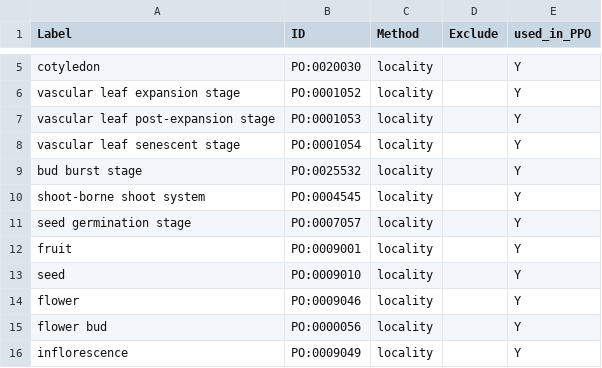
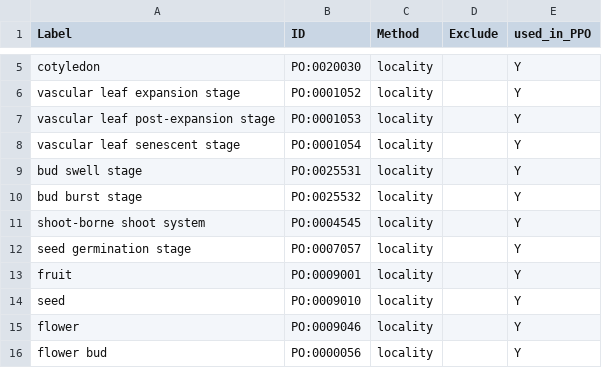
Before and after one commit to PlantPhenoOntology/ppo, a CSV file: src/imports/po_ppo_entities.csv, drawn as a sheet; only a part is shown, gaps mark what is left out; the shorter side is filled out with more unchanged rows.

```diff
--- a/src/imports/po_ppo_entities.csv
+++ b/src/imports/po_ppo_entities.csv
@@ -8,2 +8,3 @@ vascular leaf post-expansion stage,PO:0001053,locality,,Y
 vascular leaf senescent stage,PO:0001054,locality,,Y
+bud swell stage,PO:0025531,locality,,Y
 bud burst stage,PO:0025532,locality,,Y
```
Also changed, not shown: src/imports/go_ppo_entities.csv, src/imports/ro_ppo_entities.csv, 3 other files.
